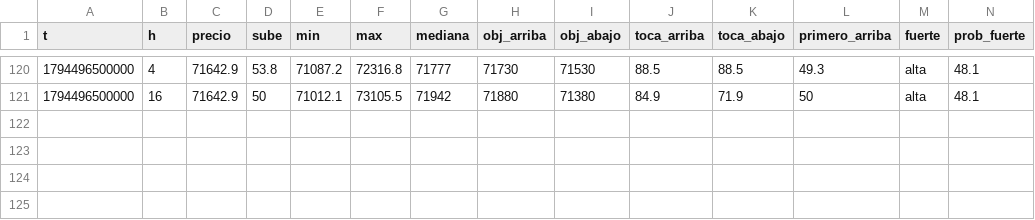
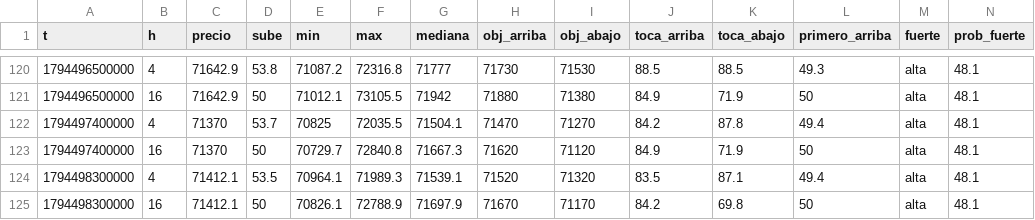
Before and after one commit to DiegoAdrian97/BTCAnalyzer, a CSV file: historial/BTC/15m/2026-11-12.csv, drawn as a sheet; only a part is shown, gaps mark what is left out; rows hold the shown columns only; the diff names each change by its address in the sheet, - before the commit and + after, or states it on an @@ line.

```diff
--- a/historial/BTC/15m/2026-11-12.csv
+++ b/historial/BTC/15m/2026-11-12.csv
+row 122: 1794497400000 | 4 | 71370 | 53.7 | 70825 | 72035.5 | 71504.1 | 71470 | 71270 | 84.2 | 87.8 | 49.4 | alta | 48.1
+row 123: 1794497400000 | 16 | 71370 | 50 | 70729.7 | 72840.8 | 71667.3 | 71620 | 71120 | 84.9 | 71.9 | 50 | alta | 48.1
+row 124: 1794498300000 | 4 | 71412.1 | 53.5 | 70964.1 | 71989.3 | 71539.1 | 71520 | 71320 | 83.5 | 87.1 | 49.4 | alta | 48.1
+row 125: 1794498300000 | 16 | 71412.1 | 50 | 70826.1 | 72788.9 | 71697.9 | 71670 | 71170 | 84.2 | 69.8 | 50 | alta | 48.1
```
Also changed, not shown: historial/BTC/30m/2026-11-12.csv, historial/BTC/5m/2026-11-12.csv.
